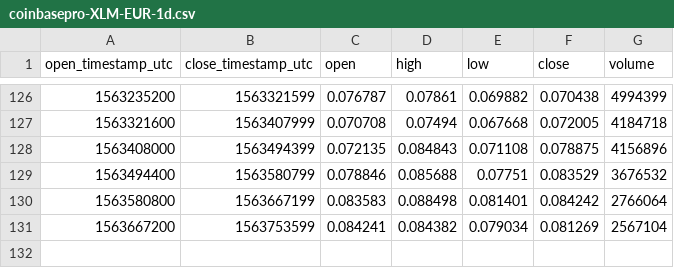
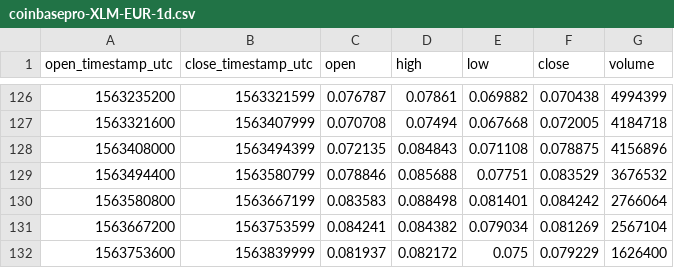
Before and after one commit to cryptobigbro/coinbasepro-XLM-EUR, a CSV file: coinbasepro-XLM-EUR-1d.csv, drawn as a sheet; only a part is shown, gaps mark what is left out; the diff names each change by its address in the sheet, - before the commit and + after, or states it on an @@ line.

```diff
--- a/coinbasepro-XLM-EUR-1d.csv
+++ b/coinbasepro-XLM-EUR-1d.csv
+row 132: 1563753600 | 1563839999 | 0.081937 | 0.082172 | 0.075 | 0.079229 | 1626400
```
Also changed, not shown: coinbasepro-XLM-EUR-1h.csv, 1 other file.
